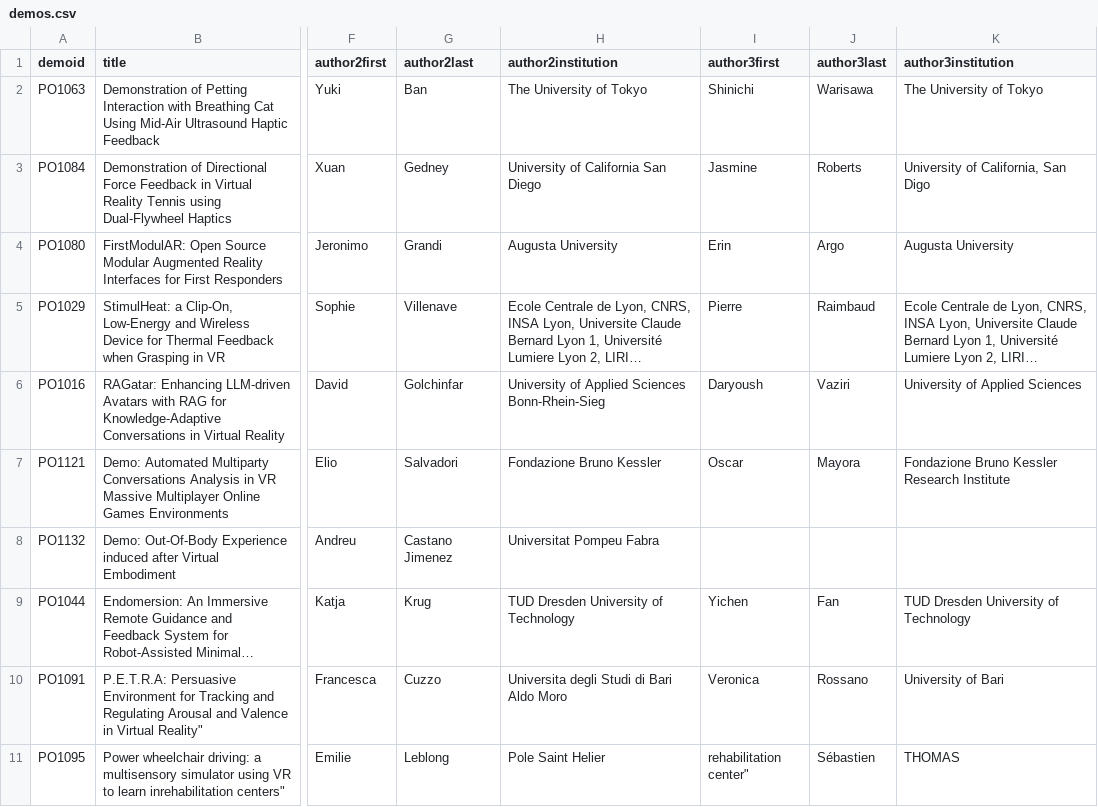
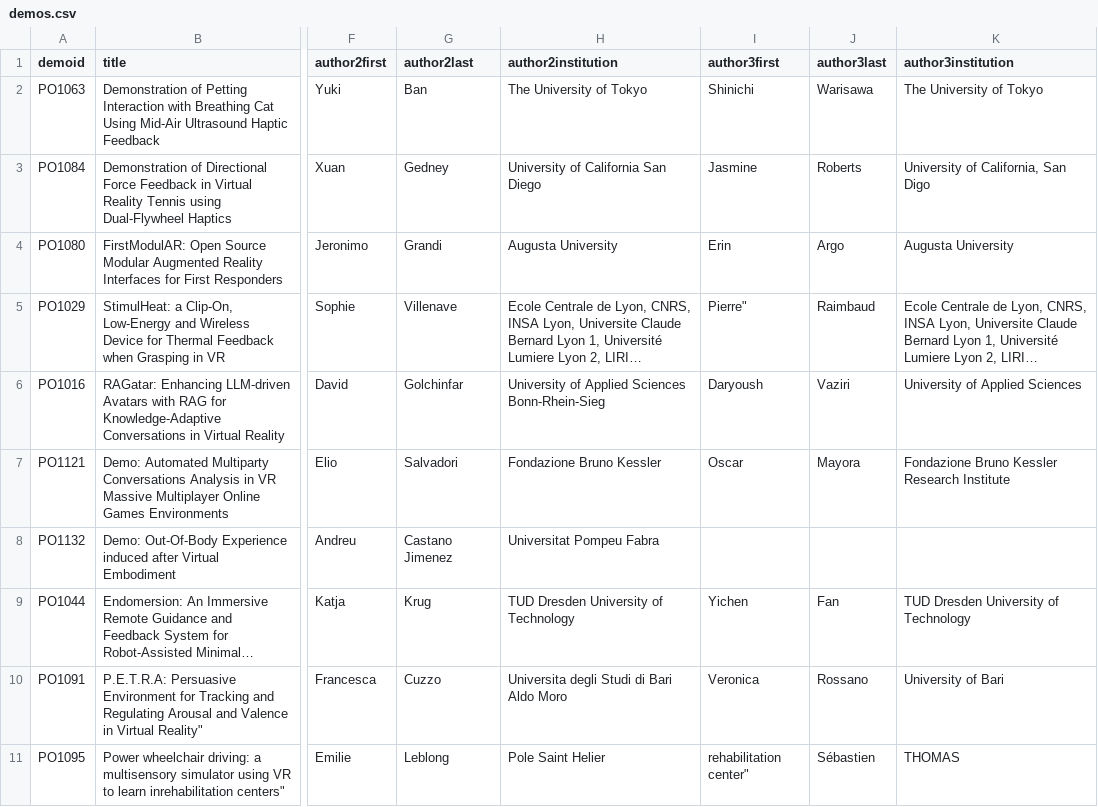
Before and after one commit to ieeevr/2026, a CSV file: _data/demos.csv, drawn as a sheet; only a part is shown, gaps mark what is left out; long unchanged cells end in …; the diff names each change by its address in the sheet, - before the commit and + after, or states it on an @@ line.

Commit message:
Revert "Update demos.csv"
This reverts commit 94e75186488eb08183bda02a754f9cadf01232a1.

```diff
--- a/_data/demos.csv
+++ b/_data/demos.csv
-I5 (author3first): Pierre
+I5 (author3first): Pierre"
```
